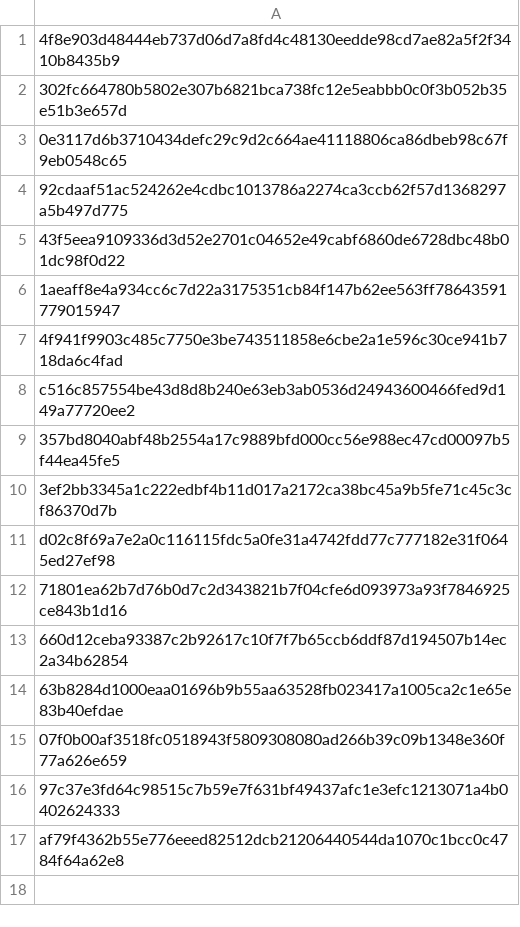
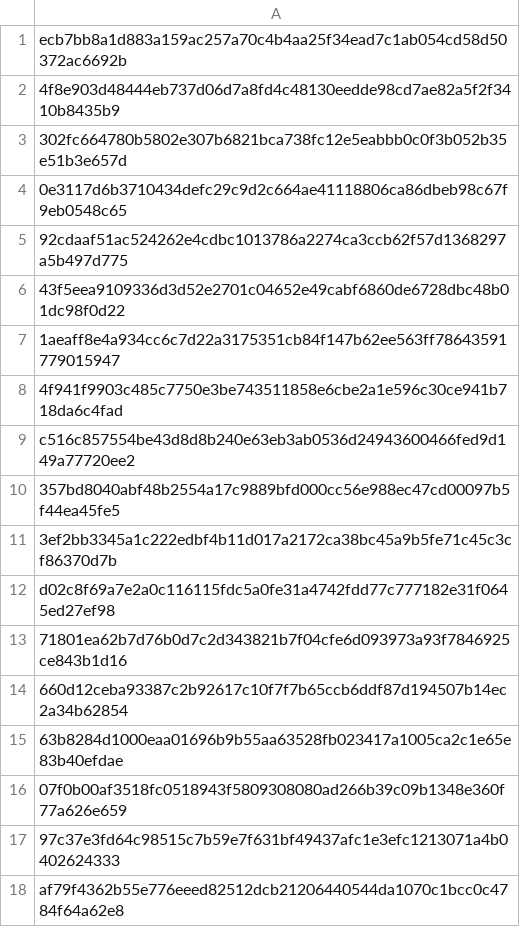
Before and after one commit to azaboi/web, a CSV file: main/portals.csv, drawn as a sheet; the diff names each change by its address in the sheet, - before the commit and + after, or states it on an @@ line.

Commit message:
Update portals.csv

```diff
--- a/main/portals.csv
+++ b/main/portals.csv
+row 1: ecb7bb8a1d883a159ac257a70c4b4aa25f34ead7c1ab054cd58d50372ac6692b
```
